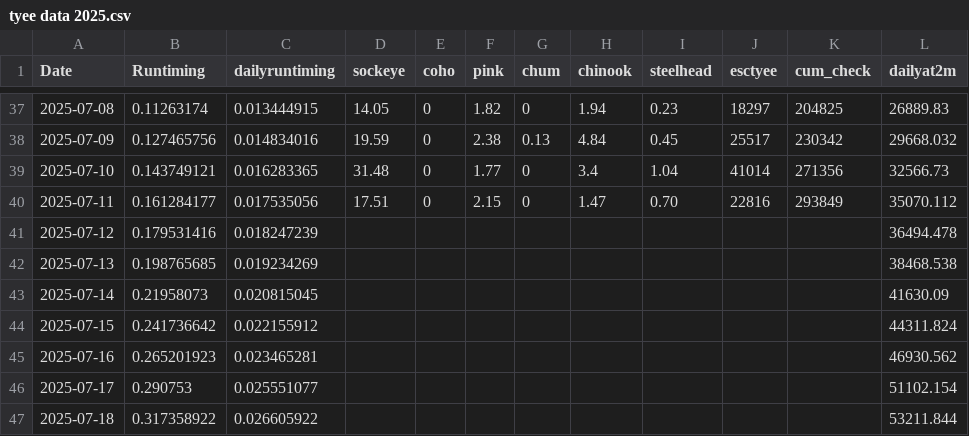
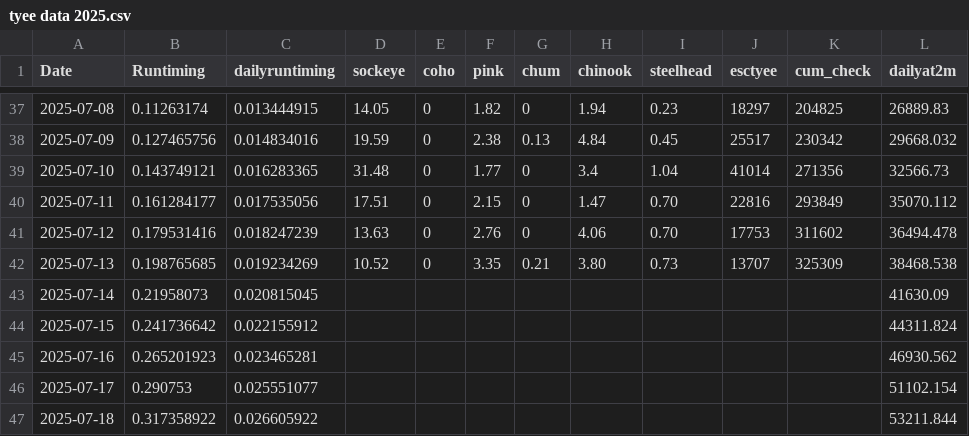
Before and after one commit to Coastland-Research/skeena-salmon-inseason-updates, a CSV file: data/current_year/tyee data 2025.csv, drawn as a sheet; only a part is shown, gaps mark what is left out.

```diff
--- a/data/current_year/tyee data 2025.csv
+++ b/data/current_year/tyee data 2025.csv
@@ -40,4 +40,4 @@ Date,Runtiming,dailyruntiming,sockeye,coho,pink,chum,chinook,steelhead,esctyee,c
 2025-07-11,0.161284177,0.017535056,17.51,0,2.15,0,1.47,0.70,22816,293849,35070.112
-2025-07-12,0.179531416,0.018247239,,,,,,,,,36494.478
-2025-07-13,0.198765685,0.019234269,,,,,,,,,38468.538
+2025-07-12,0.179531416,0.018247239,13.63,0,2.76,0,4.06,0.70,17753,311602,36494.478
+2025-07-13,0.198765685,0.019234269,10.52,0,3.35,0.21,3.80,0.73,13707,325309,38468.538
 2025-07-14,0.21958073,0.020815045,,,,,,,,,41630.09
```
Also changed, not shown: data/current_year/Tyee model data 2025.csv, 22 other files.
